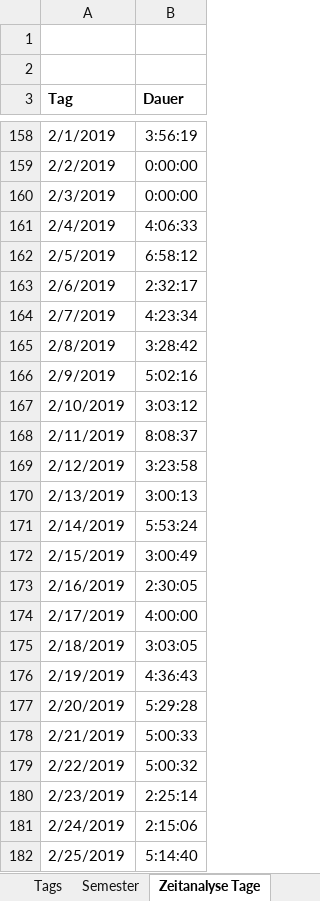
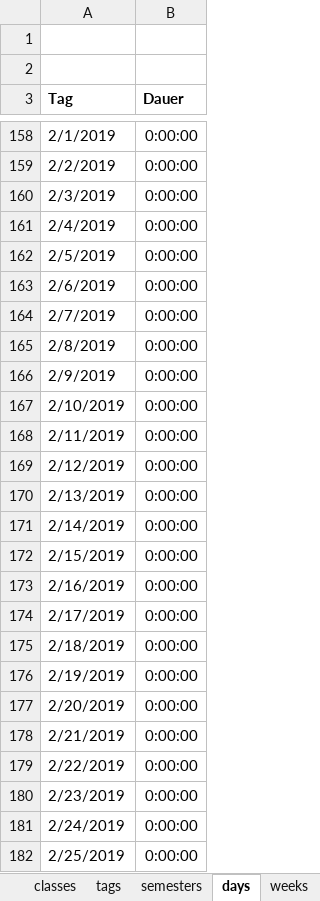
Before and after one commit to jancbeck/4255-Econometrics-Fissler, an Excel workbook: Presentation/BaWiSo.xlsx, sheet days, drawn as a sheet; only a part is shown, gaps mark what is left out; values as stored, in another font and other column widths than the file's, no borders; charts and pictures not drawn; the diff covers the shown part only; the diff names each change by its address in the sheet, - before the commit and + after, or states it on an @@ line.

```diff
--- a/Presentation/BaWiSo.xlsx (sheet days)
+++ b/Presentation/BaWiSo.xlsx (sheet days)
-sheet tab: Tags
+sheet tab: tags
-sheet tab: Semester
+sheet tab: semesters
-sheet tab: Zeitanalyse Tage
+sheet tab: days
+sheet tab: weeks
-B158 (Dauer): 3:56:19
+B158 (Dauer): 0:00:00
-B161 (Dauer): 4:06:33
+B161 (Dauer): 0:00:00
-B162 (Dauer): 6:58:12
+B162 (Dauer): 0:00:00
-B163 (Dauer): 2:32:17
+B163 (Dauer): 0:00:00
-B164 (Dauer): 4:23:34
+B164 (Dauer): 0:00:00
-B165 (Dauer): 3:28:42
+B165 (Dauer): 0:00:00
-B166 (Dauer): 5:02:16
+B166 (Dauer): 0:00:00
-B167 (Dauer): 3:03:12
+B167 (Dauer): 0:00:00
-B168 (Dauer): 8:08:37
+B168 (Dauer): 0:00:00
-B169 (Dauer): 3:23:58
+B169 (Dauer): 0:00:00
-B170 (Dauer): 3:00:13
+B170 (Dauer): 0:00:00
-B171 (Dauer): 5:53:24
+B171 (Dauer): 0:00:00
-B172 (Dauer): 3:00:49
+B172 (Dauer): 0:00:00
-B173 (Dauer): 2:30:05
+B173 (Dauer): 0:00:00
-B174 (Dauer): 4:00:00
+B174 (Dauer): 0:00:00
-B175 (Dauer): 3:03:05
+B175 (Dauer): 0:00:00
-B176 (Dauer): 4:36:43
+B176 (Dauer): 0:00:00
-B177 (Dauer): 5:29:28
+B177 (Dauer): 0:00:00
-B178 (Dauer): 5:00:33
+B178 (Dauer): 0:00:00
-B179 (Dauer): 5:00:32
+B179 (Dauer): 0:00:00
-B180 (Dauer): 2:25:14
+B180 (Dauer): 0:00:00
-B181 (Dauer): 2:15:06
+B181 (Dauer): 0:00:00
-B182 (Dauer): 5:14:40
+B182 (Dauer): 0:00:00
```
Also changed, not shown: 561 edited cells elsewhere in this sheet, sheet entries, sheet tags, other sheet tabs, formulas that keep their value, charts or pictures, 1 other file.
